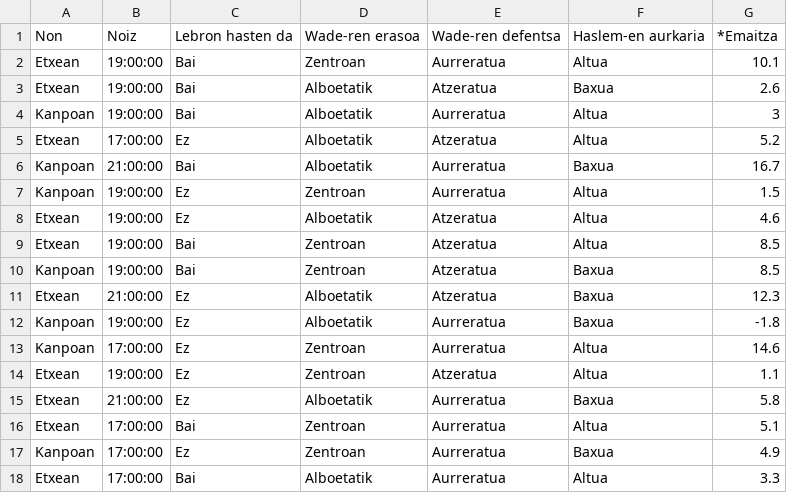
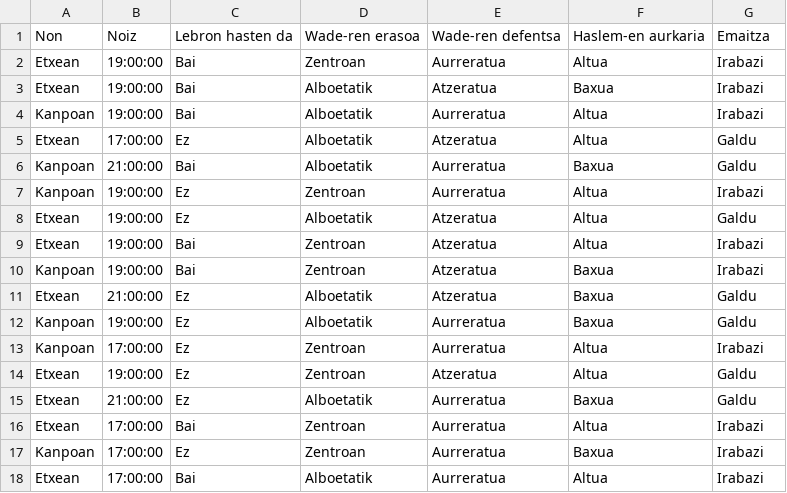
Before and after one commit to oersted/decision-trees, a CSV file: datuak.csv, drawn as a sheet.

```diff
--- a/datuak.csv
+++ b/datuak.csv
@@ -1,18 +1,18 @@
-Non,Noiz,Lebron hasten da,Wade-ren erasoa,Wade-ren defentsa,Haslem-en aurkaria,*Emaitza
-Etxean,19:00:00,Bai,Zentroan,Aurreratua,Altua,10.1
-Etxean,19:00:00,Bai,Alboetatik,Atzeratua,Baxua,2.6
-Kanpoan,19:00:00,Bai,Alboetatik,Aurreratua,Altua,3
-Etxean,17:00:00,Ez,Alboetatik,Atzeratua,Altua,5.2
-Kanpoan,21:00:00,Bai,Alboetatik,Aurreratua,Baxua,16.7
-Kanpoan,19:00:00,Ez,Zentroan,Aurreratua,Altua,1.5
-Etxean,19:00:00,Ez,Alboetatik,Atzeratua,Altua,4.6
-Etxean,19:00:00,Bai,Zentroan,Atzeratua,Altua,8.5
-Kanpoan,19:00:00,Bai,Zentroan,Atzeratua,Baxua,8.5
-Etxean,21:00:00,Ez,Alboetatik,Atzeratua,Baxua,12.3
-Kanpoan,19:00:00,Ez,Alboetatik,Aurreratua,Baxua,-1.8
-Kanpoan,17:00:00,Ez,Zentroan,Aurreratua,Altua,14.6
-Etxean,19:00:00,Ez,Zentroan,Atzeratua,Altua,1.1
-Etxean,21:00:00,Ez,Alboetatik,Aurreratua,Baxua,5.8
-Etxean,17:00:00,Bai,Zentroan,Aurreratua,Altua,5.1
-Kanpoan,17:00:00,Ez,Zentroan,Aurreratua,Baxua,4.9
-Etxean,17:00:00,Bai,Alboetatik,Aurreratua,Altua,3.3
+Non,Noiz,Lebron hasten da,Wade-ren erasoa,Wade-ren defentsa,Haslem-en aurkaria,Emaitza
+Etxean,19:00:00,Bai,Zentroan,Aurreratua,Altua,Irabazi
+Etxean,19:00:00,Bai,Alboetatik,Atzeratua,Baxua,Irabazi
+Kanpoan,19:00:00,Bai,Alboetatik,Aurreratua,Altua,Irabazi
+Etxean,17:00:00,Ez,Alboetatik,Atzeratua,Altua,Galdu
+Kanpoan,21:00:00,Bai,Alboetatik,Aurreratua,Baxua,Galdu
+Kanpoan,19:00:00,Ez,Zentroan,Aurreratua,Altua,Irabazi
+Etxean,19:00:00,Ez,Alboetatik,Atzeratua,Altua,Galdu
+Etxean,19:00:00,Bai,Zentroan,Atzeratua,Altua,Irabazi
+Kanpoan,19:00:00,Bai,Zentroan,Atzeratua,Baxua,Irabazi
+Etxean,21:00:00,Ez,Alboetatik,Atzeratua,Baxua,Galdu
+Kanpoan,19:00:00,Ez,Alboetatik,Aurreratua,Baxua,Galdu
+Kanpoan,17:00:00,Ez,Zentroan,Aurreratua,Altua,Irabazi
+Etxean,19:00:00,Ez,Zentroan,Atzeratua,Altua,Galdu
+Etxean,21:00:00,Ez,Alboetatik,Aurreratua,Baxua,Galdu
+Etxean,17:00:00,Bai,Zentroan,Aurreratua,Altua,Irabazi
+Kanpoan,17:00:00,Ez,Zentroan,Aurreratua,Baxua,Irabazi
+Etxean,17:00:00,Bai,Alboetatik,Aurreratua,Altua,Irabazi
```
Also changed, not shown: 2 other files.
